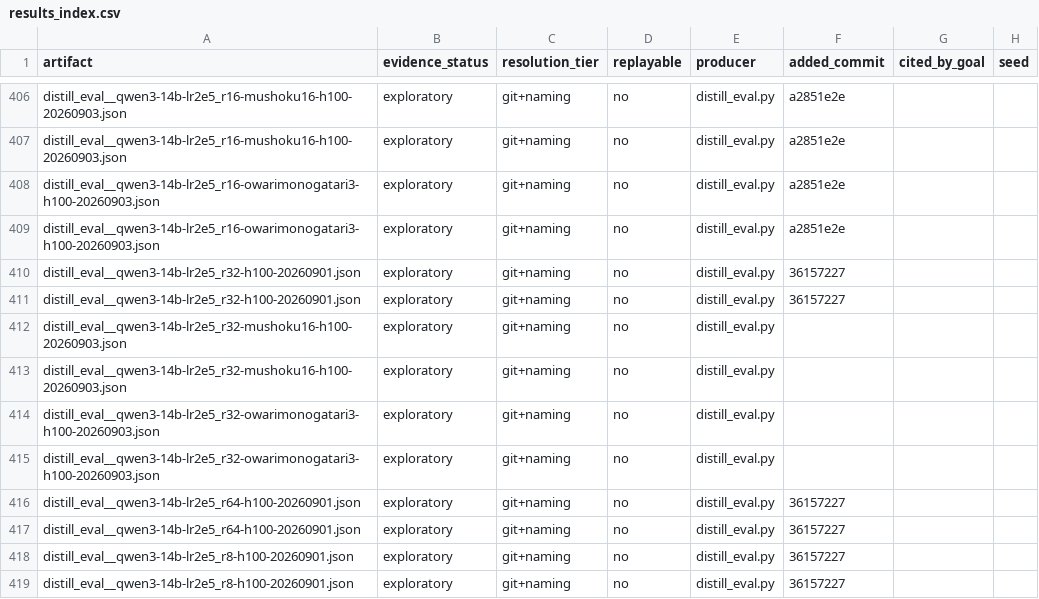
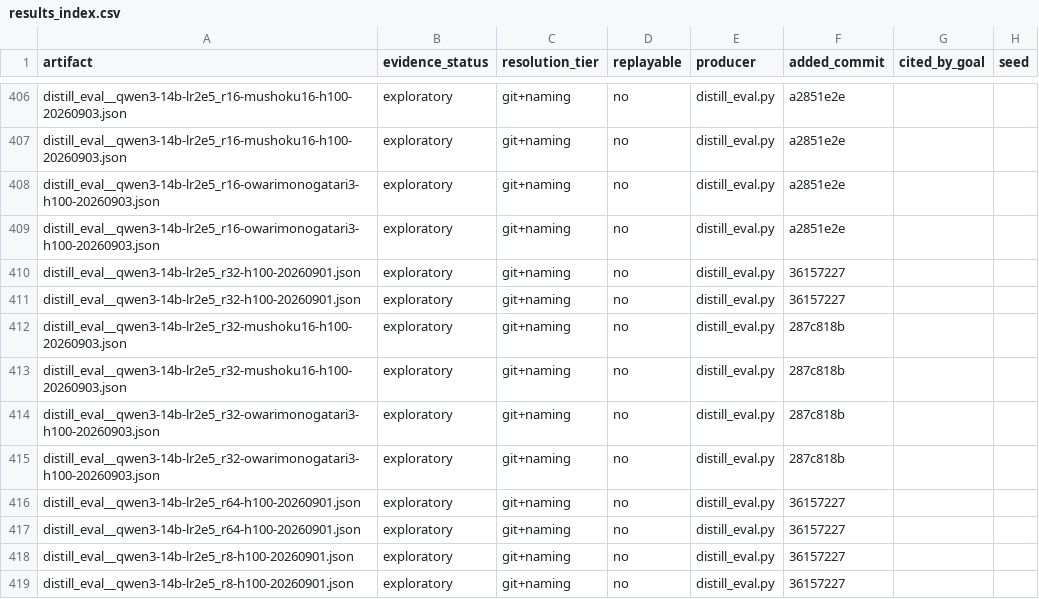
Before and after one commit to on22s/alexandria-audiobook2, a CSV file: results_index.csv, drawn as a sheet; only a part is shown, gaps mark what is left out; the diff names each change by its address in the sheet, - before the commit and + after, or states it on an @@ line.

```diff
--- a/results_index.csv
+++ b/results_index.csv
-F412:F415 (added_commit): (empty)
+F412:F415 (added_commit): 287c818b
```
Also changed, not shown: 5 other files.
